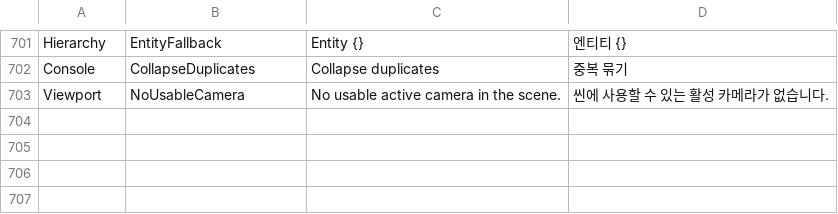
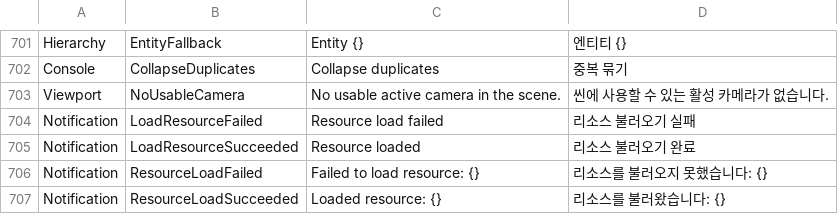
Before and after one commit to Bamtoliya/BamEngine, a CSV file: Resources/Data/Localization/Editor.csv, drawn as a sheet; only a part is shown, gaps mark what is left out.

Commit message:
refactor(editor): 핫 리로드 관리 통합 및 공통 알림 매니저 추가
IHotReloader로 변경 큐와 디바운스, 자동 리로드 설정을 공유하고 중앙 HotReloadManager가 종류별 리로더의 수명을 관리한다.

NotificationManager로 토스트 표시와 Logger 기록을 통합하고, Application과 ImGui 및 기존 알림 호출부를 연결한다. 리소스 로딩 결과의 번역 키와 문자열 변환도 포함한다.

관련 변경만 부분 스테이징했으며 에디터 설정, 임포트 파이프라인 등 다른 작업은 제외했다. 빌드와 런타임 검증은 실행하지 않았다.

```diff
--- a/Resources/Data/Localization/Editor.csv
+++ b/Resources/Data/Localization/Editor.csv
@@ -703 +703,5 @@ Console,CollapseDuplicates,Collapse duplicates,중복 묶기
 Viewport,NoUsableCamera,No usable active camera in the scene.,씬에 사용할 수 있는 활성 카메라가 없습니다.
+Notification,LoadResourceFailed,Resource load failed,리소스 불러오기 실패
+Notification,LoadResourceSucceeded,Resource loaded,리소스 불러오기 완료
+Notification,ResourceLoadFailed,Failed to load resource: {},리소스를 불러오지 못했습니다: {}
+Notification,ResourceLoadSucceeded,Loaded resource: {},리소스를 불러왔습니다: {}
```
Also changed, not shown: 16 other files.
